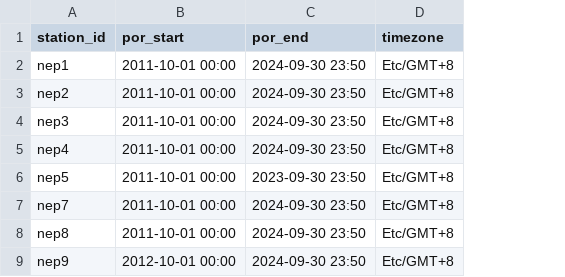
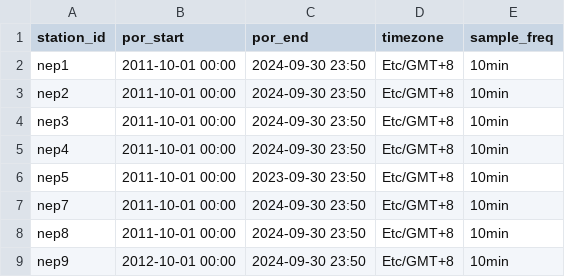
Before and after one commit to LoamBear/station-QAQC, a CSV file: wxqc_pipeline/config/nevcan/stations.csv, drawn as a sheet; the diff names each change by its address in the sheet, - before the commit and + after, or states it on an @@ line.

```diff
--- a/wxqc_pipeline/config/nevcan/stations.csv
+++ b/wxqc_pipeline/config/nevcan/stations.csv
+column E (sample_freq), rows 2-9: all 10min
```
Also changed, not shown: wxqc_pipeline/config/nevcan/thresholds.csv, wxqc_pipeline/config/nevcan/variables.csv, 29 other files.
